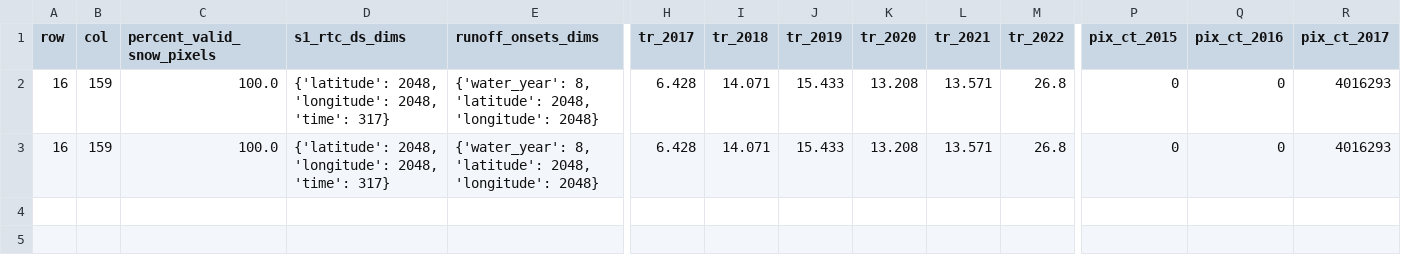
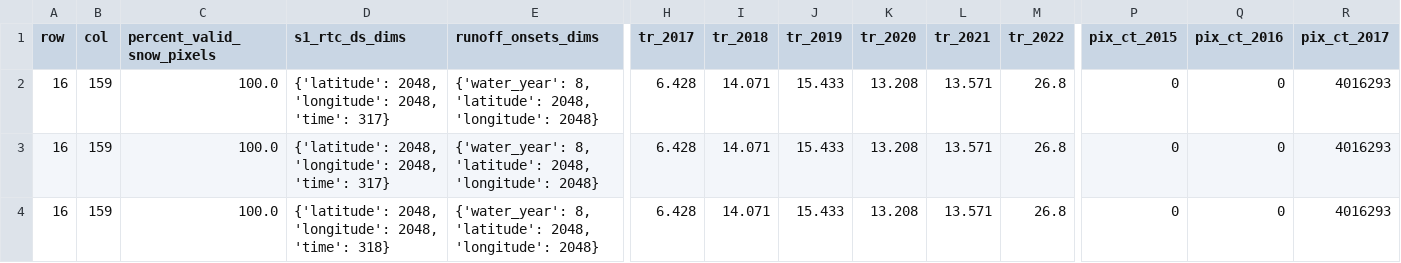
Before and after one commit to egagli/global_snowmelt_runoff_onset, a CSV file: processing/tile_data/github_workflow_results/tile_16_159_v9.csv, drawn as a sheet; only a part is shown, gaps mark what is left out; rows hold the shown columns only; the diff names each change by its address in the sheet, - before the commit and + after, or states it on an @@ line.

```diff
--- a/processing/tile_data/github_workflow_results/tile_16_159_v9.csv
+++ b/processing/tile_data/github_workflow_results/tile_16_159_v9.csv
+row 4: 16 | 159 | 100.0 | {'latitude': 2048, 'longitude': 2048, 'time': 318} | {'water_year': 8, 'latitude': 2048, 'longitude': 2048} | 6.428 | 14.071 | 15.433 | 13.208 | 13.571 | 26.8 | 0 | 0 | 4016293
```
